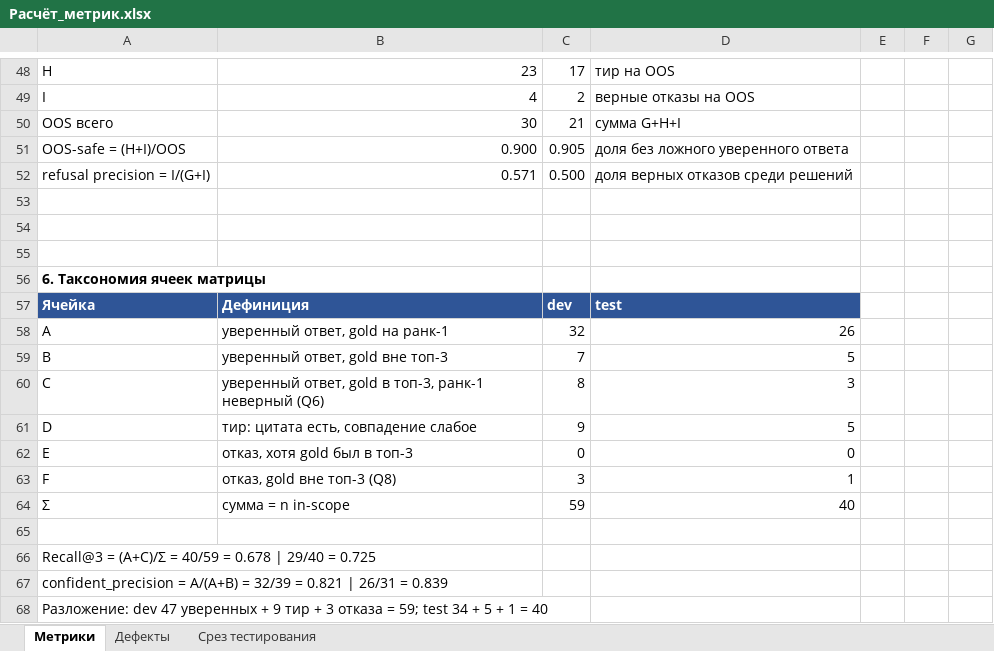
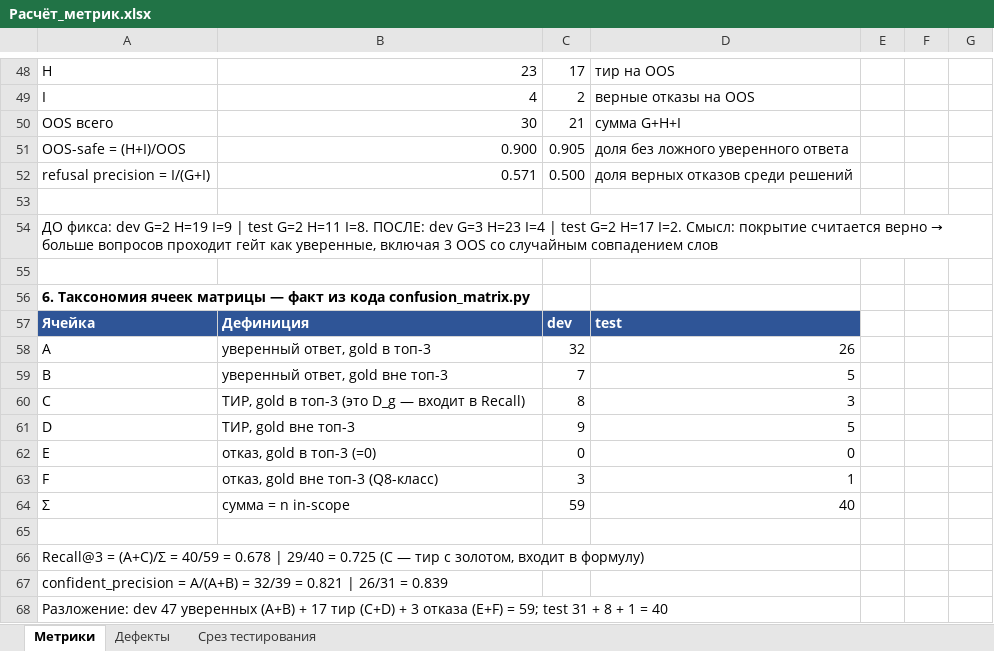
Before and after one commit to DmitriK10/kb-doc-search, an Excel workbook: docs/Расчёт_метрик.xlsx, sheet Метрики, drawn as a sheet; only a part is shown, gaps mark what is left out; values as stored, in another font and other column widths than the file's, no borders; removed rows and columns are numbered as before the commit, all else as after; the diff covers the shown part only; the diff names each change by its address in the sheet, - before the commit and + after, or states it on an @@ line.

```diff
--- a/docs/Расчёт_метрик.xlsx (sheet Метрики)
+++ b/docs/Расчёт_метрик.xlsx (sheet Метрики)
+row 54: ДО фикса: dev G=2 H=19 I=9 | test G=2 H=11 I=8. ПОСЛЕ: dev G=3 H=23 I=4 | test G=2 H=17 I=2. Смысл: покрытие считается верно → больше вопросов проходит гейт как уверенные, включая 3 OOS со случайным совпадением слов
-row 55: (empty)
-A56: 6. Таксономия ячеек матрицы
+A56: 6. Таксономия ячеек матрицы — факт из кода confusion_matrix.py
-B58: уверенный ответ, gold на ранк-1
+B58: уверенный ответ, gold в топ-3
-B60: уверенный ответ, gold в топ-3, ранк-1 неверный (Q6)
+B60: ТИР, gold в топ-3 (это D_g — входит в Recall)
-B61: тир: цитата есть, совпадение слабое
+B61: ТИР, gold вне топ-3
-B62: отказ, хотя gold был в топ-3
+B62: отказ, gold в топ-3 (=0)
-B63: отказ, gold вне топ-3 (Q8)
+B63: отказ, gold вне топ-3 (Q8-класс)
-A66: …= 0.725
+A66: …= 0.725 (C — тир с золотом, входит в формулу)
-A68: …47 уверенных + 9 тир + 3 отказа = 59; test 34 + 5 + 1…
+A68: …47 уверенных (A+B) + 17 тир (C+D) + 3 отказа (E+F) = 59; test 31 + 8 + 1…
```
Also changed, not shown: 1 added row, 1 removed row and 30 edited cells elsewhere in this sheet, sheet Срез тестирования, docs/Расчёт_экономики_ИИкузница.xlsx, 2 other files.
